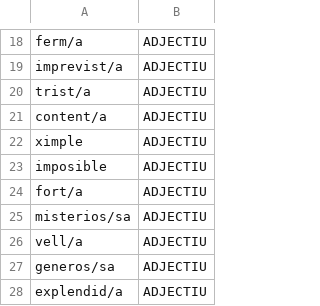
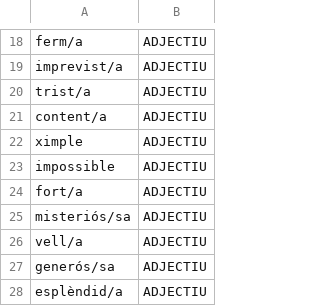
Before and after one commit to lSara-MM/TV3-Premis-Ludi-Poker, a CSV file: TV3-Premis-Ludi-Cartes/Assets/Resources/CSV/WordsList.csv, drawn as a sheet; only a part is shown, gaps mark what is left out; the diff covers the shown part only; the diff names each change by its address in the sheet, - before the commit and + after, or states it on an @@ line.

```diff
--- a/TV3-Premis-Ludi-Cartes/Assets/Resources/CSV/WordsList.csv
+++ b/TV3-Premis-Ludi-Cartes/Assets/Resources/CSV/WordsList.csv
-A23: imposible
+A23: impossible
-A25: misterios/sa
+A25: misteriós/sa
-A27: generos/sa
+A27: generós/sa
-A28: explendid/a
+A28: esplèndid/a
```
Also changed, not shown: 10 edited cells elsewhere in this file, 3 other files.
